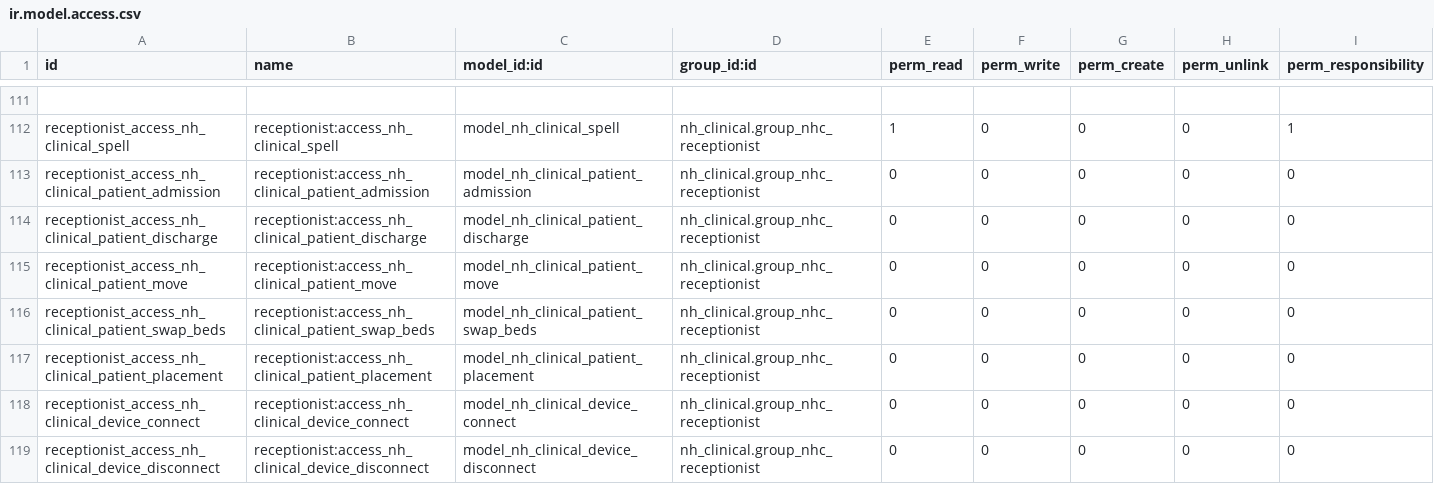
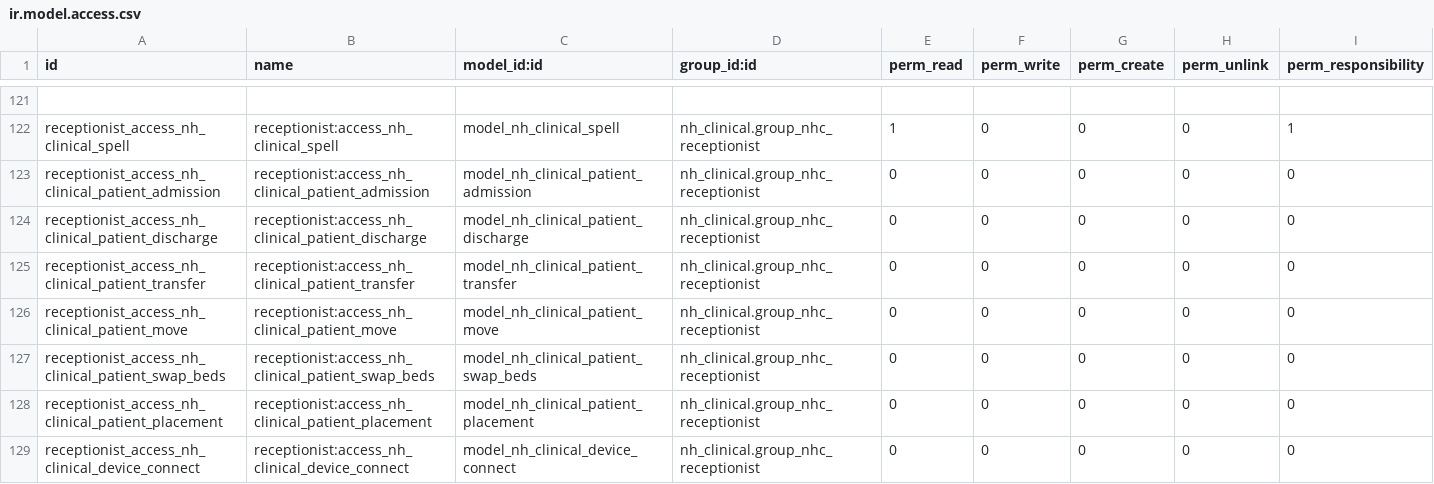
Before and after one commit to openeobs/nhclinical, a CSV file: nh_clinical/security/operations/ir.model.access.csv, drawn as a sheet; only a part is shown, gaps mark what is left out; the shorter side is filled out with more unchanged rows; the diff covers the shown part only; the diff names each change by its address in the sheet, - before the commit and + after, or states it on an @@ line.

```diff
--- a/nh_clinical/security/operations/ir.model.access.csv
+++ b/nh_clinical/security/operations/ir.model.access.csv
+row 125: receptionist_access_nh_clinical_patient_transfer | receptionist:access_nh_clinical_patient_transfer | model_nh_clinical_patient_transfer | nh_clinical.group_nhc_receptionist | 0 | 0 | 0 | 0 | 0
```
Also changed, not shown: 14 added rows elsewhere in this file, 6 other files.
